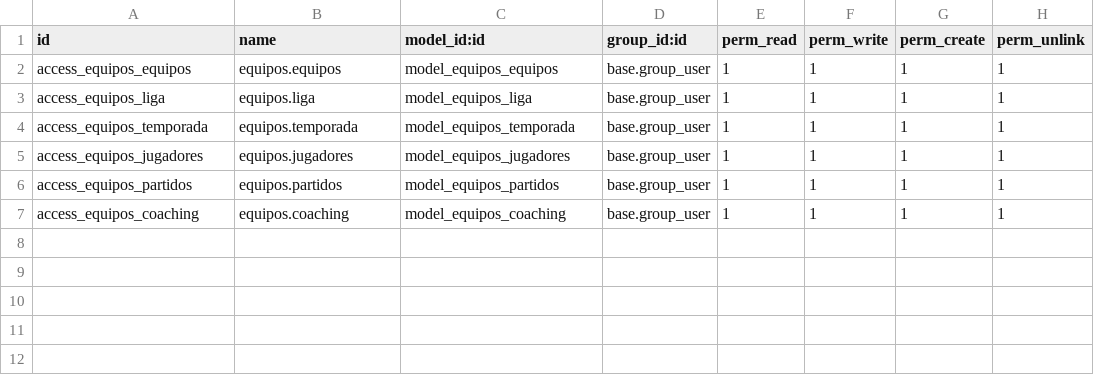
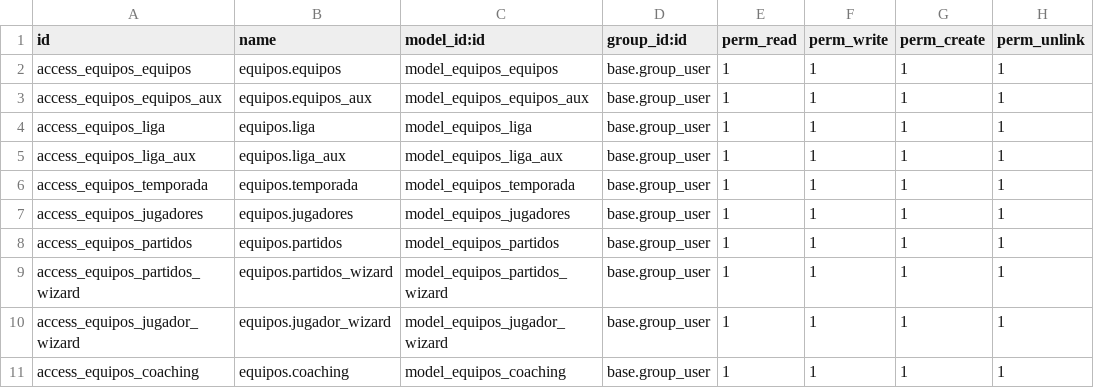
Before and after one commit to jcpicot04/odoonba, a CSV file: equipos/security/ir.model.access.csv, drawn as a sheet.

Commit message:
wizards implementados

```diff
--- a/equipos/security/ir.model.access.csv
+++ b/equipos/security/ir.model.access.csv
@@ -2,3 +2,5 @@ id,name,model_id:id,group_id:id,perm_read,perm_write,perm_create,perm_unlink
 access_equipos_equipos,equipos.equipos,model_equipos_equipos,base.group_user,1,1,1,1
+access_equipos_equipos_aux,equipos.equipos_aux,model_equipos_equipos_aux,base.group_user,1,1,1,1
 access_equipos_liga,equipos.liga,model_equipos_liga,base.group_user,1,1,1,1
+access_equipos_liga_aux,equipos.liga_aux,model_equipos_liga_aux,base.group_user,1,1,1,1
 access_equipos_temporada,equipos.temporada,model_equipos_temporada,base.group_user,1,1,1,1
@@ -6,2 +8,4 @@ access_equipos_jugadores,equipos.jugadores,model_equipos_jugadores,base.group_us
 access_equipos_partidos,equipos.partidos,model_equipos_partidos,base.group_user,1,1,1,1
+access_equipos_partidos_wizard,equipos.partidos_wizard,model_equipos_partidos_wizard,base.group_user,1,1,1,1
+access_equipos_jugador_wizard,equipos.jugador_wizard,model_equipos_jugador_wizard,base.group_user,1,1,1,1
 access_equipos_coaching,equipos.coaching,model_equipos_coaching,base.group_user,1,1,1,1
```
Also changed, not shown: 4 other files.
